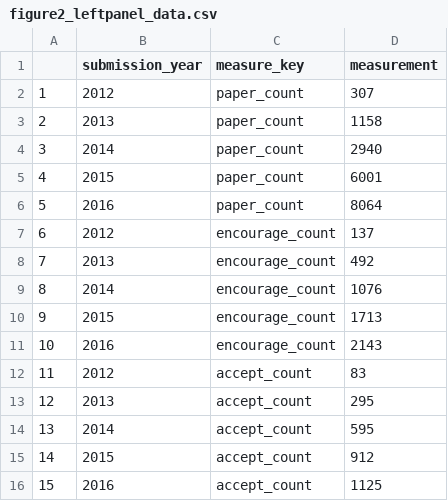
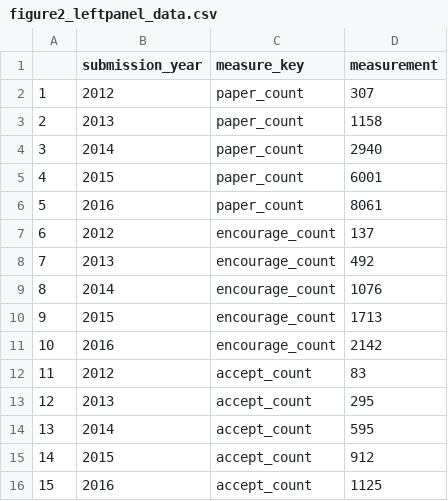
Before and after one commit to murrayds/elife-analysis, a CSV file: formatted_data/figure2_leftpanel_data.csv, drawn as a sheet.

Commit message:
Update—new file, figures, and formats
Updated the main file to the newest version. Added .tiff figure files. Swapped out old alluvial data with new alluvial data, as well as swapped the alluvial figures. Added new table files.

```diff
--- a/formatted_data/figure2_leftpanel_data.csv
+++ b/formatted_data/figure2_leftpanel_data.csv
@@ -5,3 +5,3 @@
 "4",2015,"paper_count",6001
-"5",2016,"paper_count",8064
+"5",2016,"paper_count",8061
 "6",2012,"encourage_count",137
@@ -10,3 +10,3 @@
 "9",2015,"encourage_count",1713
-"10",2016,"encourage_count",2143
+"10",2016,"encourage_count",2142
 "11",2012,"accept_count",83
```
Also changed, not shown: formatted_data/figure2_rightpanel_data.csv, 44 other files.
